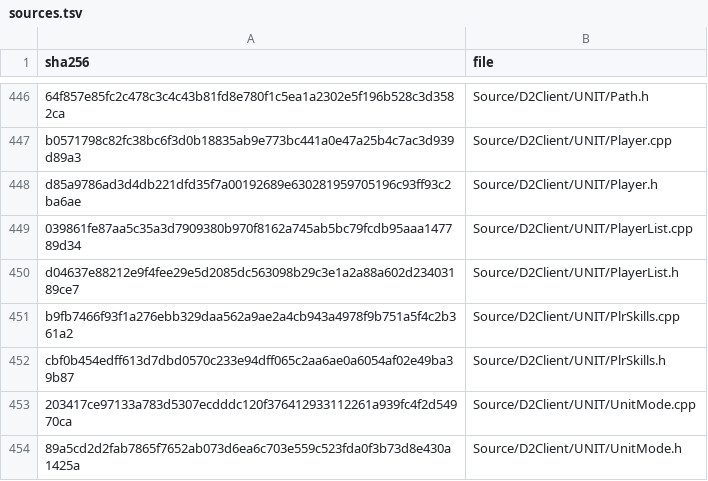
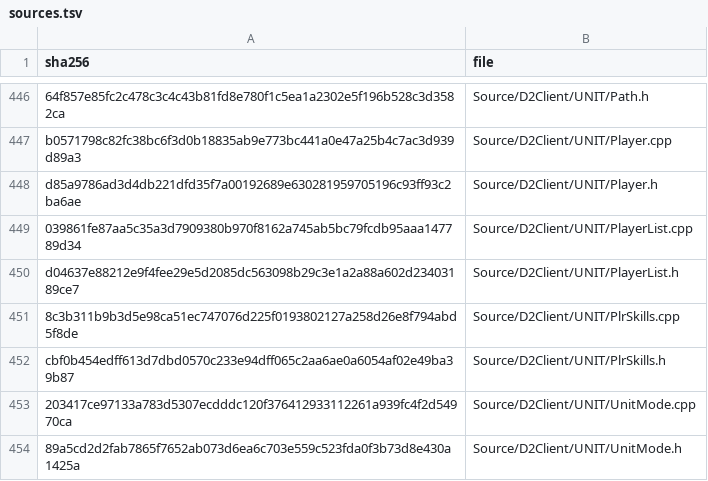
Before and after one commit to jaenster/redivivus, a TSV file: asm_matching/msvc8/translated/sources.tsv, drawn as a sheet; only a part is shown, gaps mark what is left out.

Commit message:
chore: refresh the VC8 translation for Source/D2Client/UNIT/PlrSkills

```diff
--- a/asm_matching/msvc8/translated/sources.tsv
+++ b/asm_matching/msvc8/translated/sources.tsv
@@ -450,3 +450,3 @@ d85a9786ad3d4db221dfd35f7a00192689e630281959705196c93ff93c2ba6ae	Source/D2Client
 d04637e88212e9f4fee29e5d2085dc563098b29c3e1a2a88a602d23403189ce7	Source/D2Client/UNIT/PlayerList.h
-b9fb7466f93f1a276ebb329daa562a9ae2a4cb943a4978f9b751a5f4c2b361a2	Source/D2Client/UNIT/PlrSkills.cpp
+8c3b311b9b3d5e98ca51ec747076d225f0193802127a258d26e8f794abd5f8de	Source/D2Client/UNIT/PlrSkills.cpp
 cbf0b454edff613d7dbd0570c233e94dff065c2aa6ae0a6054af02e49ba39b87	Source/D2Client/UNIT/PlrSkills.h
```
Also changed, not shown: 1 other file.
